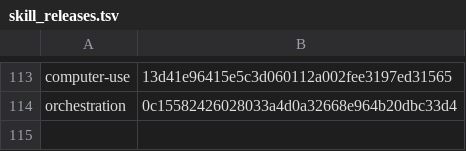
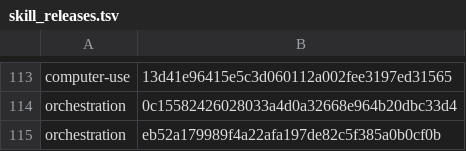
Before and after one commit to cjy5507/zerocode-ide, a TSV file: crates/zerocode-core/src/skill_releases.tsv, drawn as a sheet; only a part is shown, gaps mark what is left out; the diff names each change by its address in the sheet, - before the commit and + after, or states it on an @@ line.

```diff
--- a/crates/zerocode-core/src/skill_releases.tsv
+++ b/crates/zerocode-core/src/skill_releases.tsv
+row 115: orchestration | eb52a179989f4a22afa197de82c5f385a0b0cf0b
```
Also changed, not shown: 4 other files.
